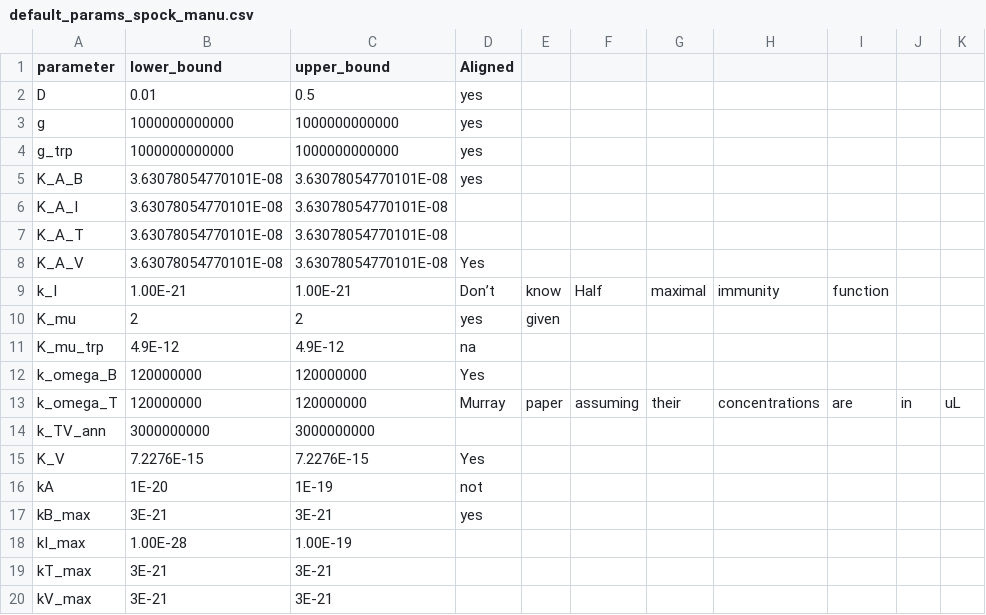
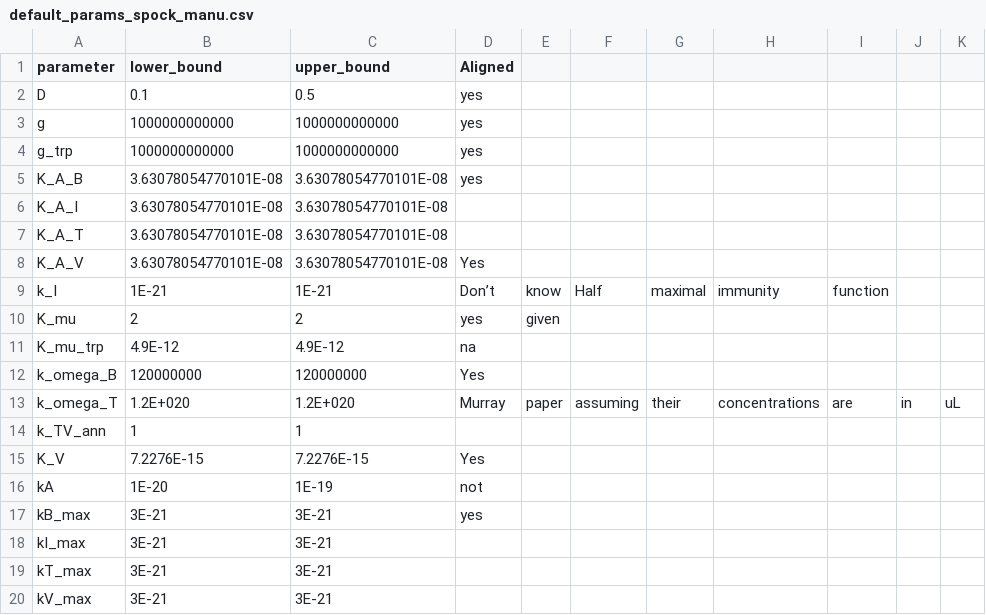
Before and after one commit to behzadk/sympy_consortium_framework, a CSV file: default_params/spock_manu/default_params_spock_manu.csv, drawn as a sheet; only a part is shown.

```diff
--- a/default_params/spock_manu/default_params_spock_manu.csv
+++ b/default_params/spock_manu/default_params_spock_manu.csv
@@ -1,3 +1,3 @@
 parameter,lower_bound,upper_bound,Aligned,,,,,,,
-D,0.01,0.5,yes,,,,,,,
+D,0.1,0.5,yes,,,,,,,
 g,1000000000000,1000000000000,yes,,,,,,,
@@ -8,3 +8,3 @@ K_A_T,3.63078054770101E-08,3.63078054770101E-08,,,,,,,,
 K_A_V,3.63078054770101E-08,3.63078054770101E-08,Yes,,,,,,,
-k_I,1.00E-21,1.00E-21,Don’t,know,Half,maximal,immunity,function,,
+k_I,1E-21,1E-21,Don’t,know,Half,maximal,immunity,function,,
 K_mu,2,2,yes,given,,,,,,
@@ -12,4 +12,4 @@ K_mu_trp,4.9E-12,4.9E-12,na,,,,,,,
 k_omega_B,120000000,120000000,Yes,,,,,,,
-k_omega_T,120000000,120000000,Murray,paper,assuming,their,concentrations,are,in,uL
-k_TV_ann,3000000000,3000000000,,,,,,,,
+k_omega_T,1.2E+020,1.2E+020,Murray,paper,assuming,their,concentrations,are,in,uL
+k_TV_ann,1,1,,,,,,,,
 K_V,7.2276E-15,7.2276E-15,Yes,,,,,,,
@@ -17,3 +17,3 @@ kA,1E-20,1E-19,not,,,,,,,
 kB_max,3E-21,3E-21,yes,,,,,,,
-kI_max,1.00E-28,1.00E-19,,,,,,,,
+kI_max,3E-21,3E-21,,,,,,,,
 kT_max,3E-21,3E-21,,,,,,,,
```
Also changed, not shown: 7 other files.
